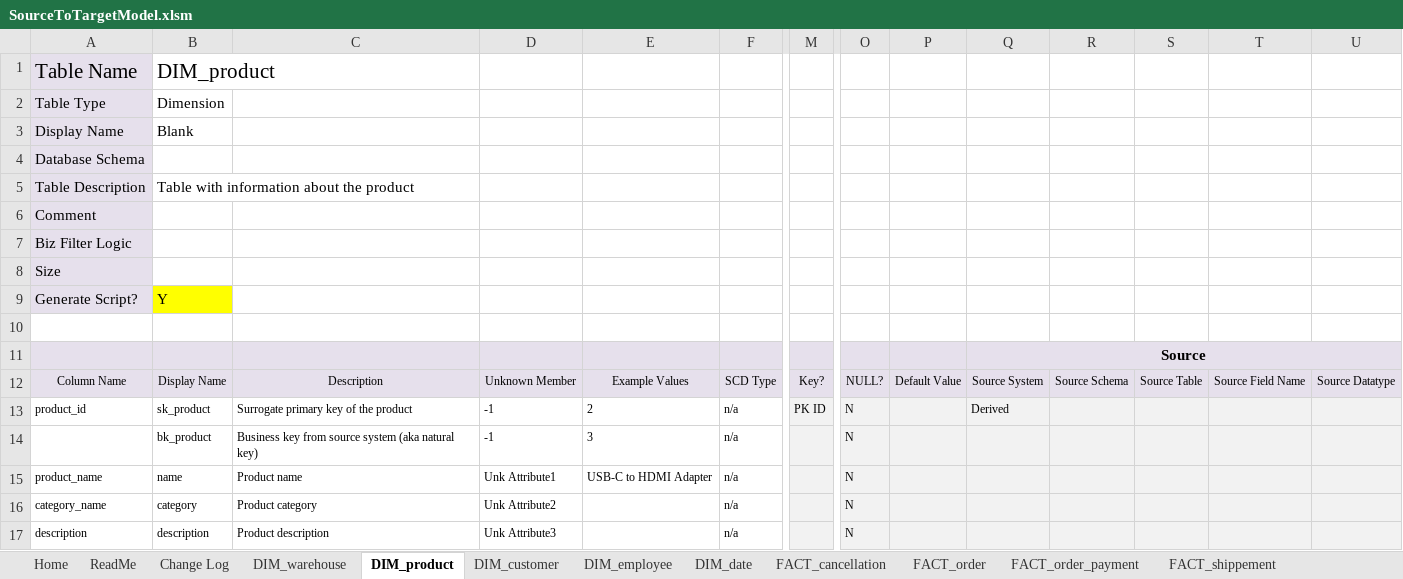
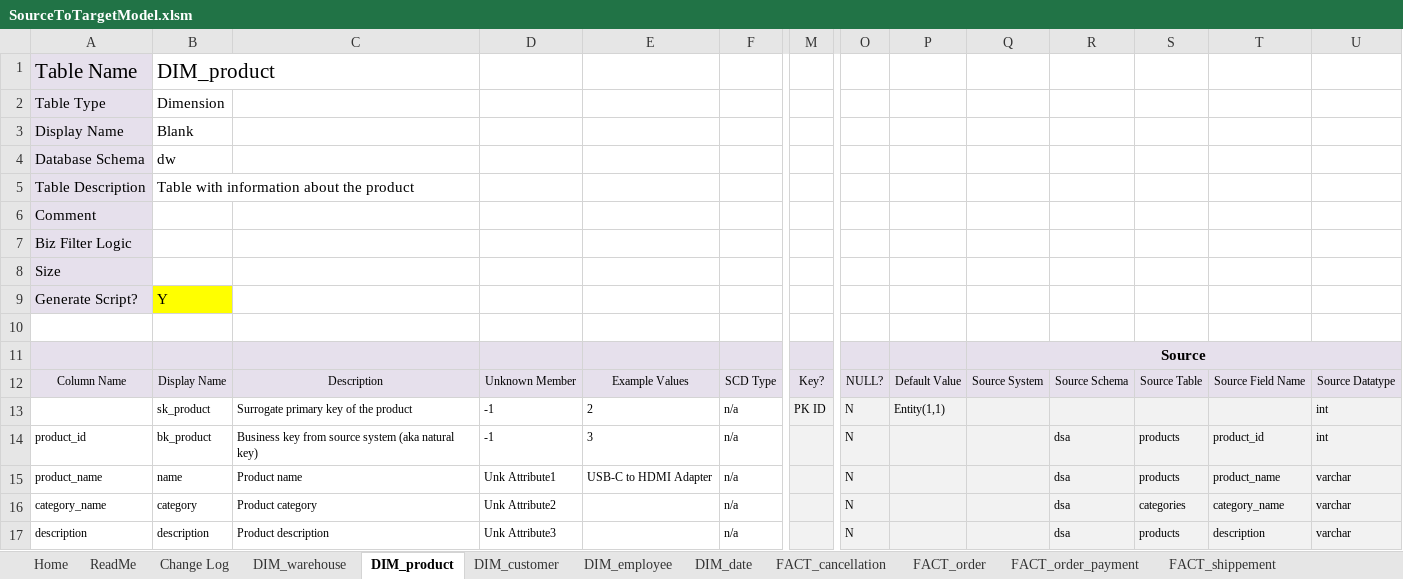
Before and after one commit to joaobraganca555/GlobalTech_ETL, an Excel workbook: docs/SourceToTargetModel.xlsm, sheet DIM_product, drawn as a sheet; only a part is shown, gaps mark what is left out; values as stored, in another font and other column widths than the file's, no borders; charts and pictures not drawn; removed rows and columns are numbered as before the commit, all else as after; rows hold the shown columns only; the diff names each change by its address in the sheet, - before the commit and + after, or states it on an @@ line.

```diff
--- a/docs/SourceToTargetModel.xlsm (sheet DIM_product)
+++ b/docs/SourceToTargetModel.xlsm (sheet DIM_product)
-B4: (empty)
+B4: dw
+row 13:  | sk_product | Surrogate primary key of the product | -1 | 2 | n/a | PK ID | N | Entity(1,1) |  |  |  |  | int
-B14: sk_product
+B14: bk_product
-C14: Surrogate primary key of the product
+C14: Business key from source system (aka natural key)
-E14: 2
+E14: 3
-M14: PK ID
+M14: (empty)
-Q14: Derived
+Q14: (empty)
-R14: (empty)
+R14: dsa
-S14: (empty)
+S14: products
-T14: (empty)
+T14: product_id
-U14: (empty)
+U14: int
-row 14:  | bk_product | Business key from source system (aka natural key) | -1 | 3 | n/a |  | N
-R15:R17: (empty)
+R15:R17: dsa
-S15: (empty)
+S15: products
-T15: (empty)
+T15: product_name
-U15:U17: (empty)
+U15:U17: varchar
-S16: (empty)
+S16: categories
-T16: (empty)
+T16: category_name
-S17: (empty)
+S17: products
-T17: (empty)
+T17: description
```
Also changed, not shown: sheet DIM_warehouse, sheet FACT_order, sheet FACT_cancellation, sheet DIM_customer, sheet FACT_order_payment, sheet FACT_shippement, 2 more sheets, charts or pictures, 12 other files.
